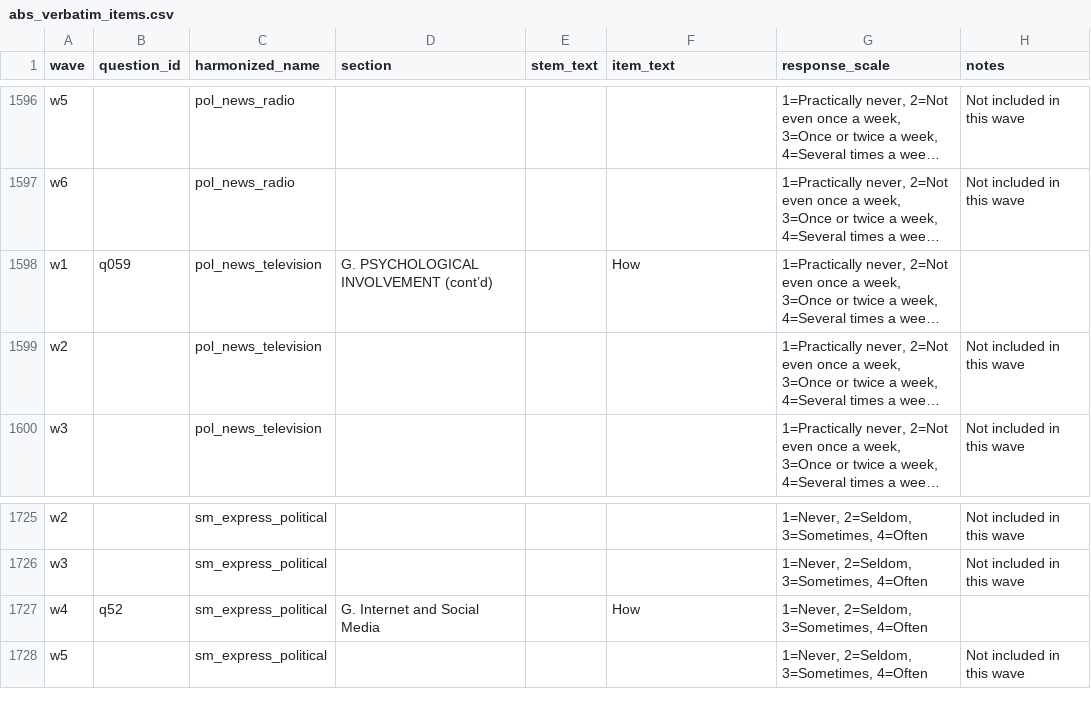
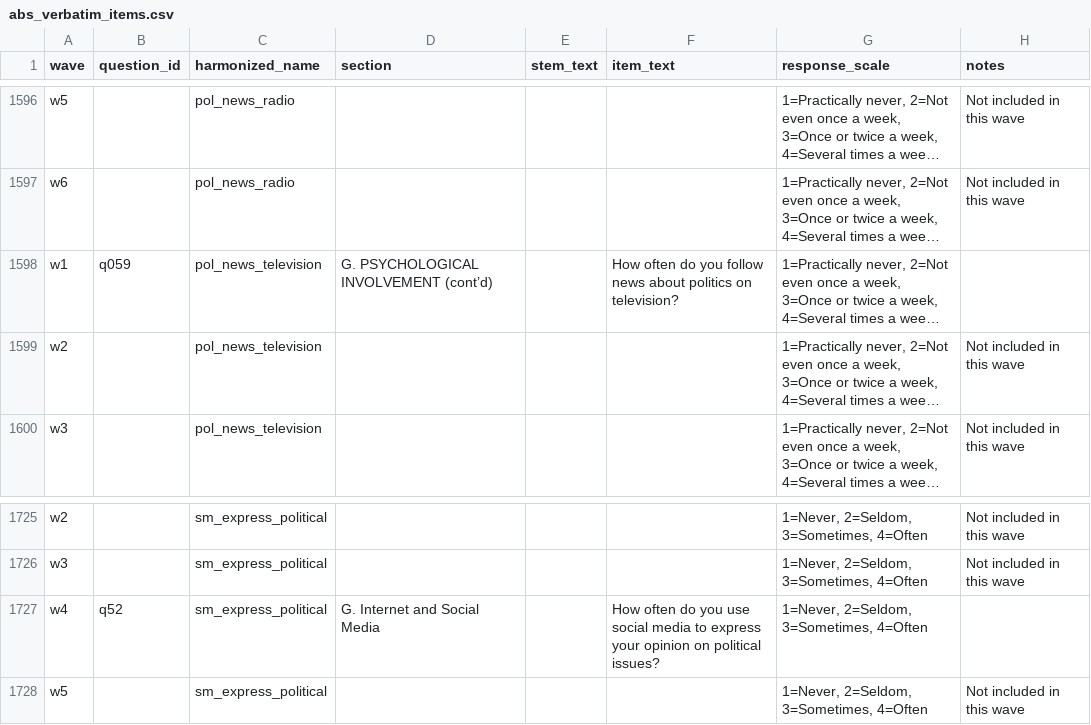
Before and after one commit to jeffreycstark/survey-data-prep, a CSV file: data/abs/questionnaire_text/abs_verbatim_items.csv, drawn as a sheet; only a part is shown, gaps mark what is left out; long unchanged cells end in …; the diff covers the shown part only; the diff names each change by its address in the sheet, - before the commit and + after, or states it on an @@ line.

Commit message:
fix: ABS verbatim CSV — patch 11 truncated item_text rows
Audit of paper 04's appendix surfaced that 11 ABS variables had item_text
stored as just the first word (most as "How") across every wave —
PDF-extraction truncation from the original verbatim build script.

Patched 32 rows total across:
  pol_news_follow            (6 waves)
  pol_discuss                (1 wave with the truncation; the rest had full text)
  news_internet              (5 waves)
  govt_withholds_info        (5 waves)
  gov_leaders_abuse_power    (4 waves)
  gov_elections_real_choice  (5 waves)
  sm_express_political       (1 wave)
  gov_courts_powerless       (2 waves)
  pol_news_radio             (1 wave)
  pol_news_television        (1 wave)
  internet_political_info    (1 wave)

Verbatim text sourced from data/abs/raw/wave6/ABS6_Core_Questionnaire_final.pdf
where available, falling back to the YAML description for items not in W6.
Question wording is stable across waves; only the q# shifts.

Also adds a defensive fallback to build_appendix(): when verbatim CSV
item_text is < 15 chars (likely a missed truncation or a bare item
label), the generator substitutes the YAML description with a
[paraphrased] marker and surfaces a cross-check warning. This catches:

  - dem_essential_core/harmonized/procedural_vs_substantive ("People")
  - procedural_preference_index ("People")
  - trust_newspapers ("Newspapers" — bare battery item label)
  - trust_courts ("The Courts")
  - access_childcare/healthcare (bare battery labels)
  - trust_military ("The military")

These 8 remaining short-text rows are battery item labels that need
parent-stem treatment, not truncation fixes — separate cleanup TODO.

```diff
--- a/data/abs/questionnaire_text/abs_verbatim_items.csv
+++ b/data/abs/questionnaire_text/abs_verbatim_items.csv
-F1598 (item_text): How
+F1598 (item_text): How often do you follow news about politics on television?
-F1727 (item_text): How
+F1727 (item_text): How often do you use social media to express your opinion on political issues?
```
Also changed, not shown: 30 edited cells elsewhere in this file, 1 other file.
